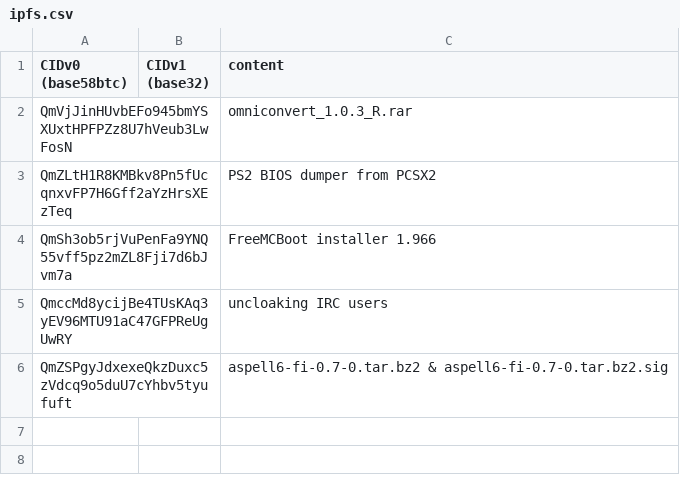
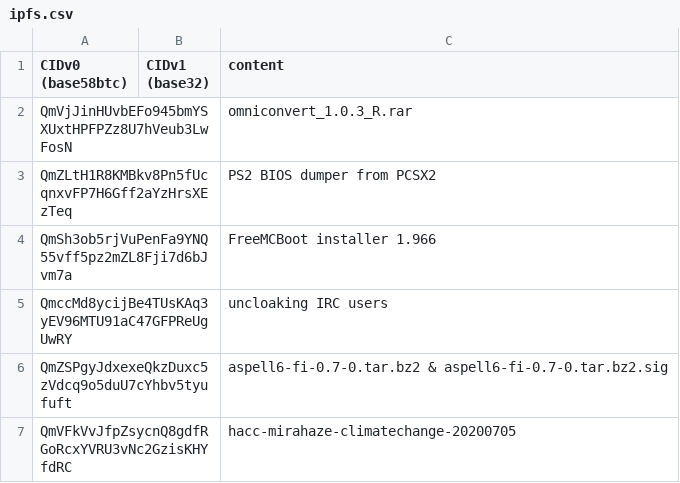
Before and after one commit to Mikaela/gist, a CSV file: ipfs/ipfs.csv, drawn as a sheet; the diff names each change by its address in the sheet, - before the commit and + after, or states it on an @@ line.

Commit message:
ipfs.csv: add mirahaze hacc wiki export on climatechange

```diff
--- a/ipfs/ipfs.csv
+++ b/ipfs/ipfs.csv
+row 7: QmVFkVvJfpZsycnQ8gdfRGoRcxYVRU3vNc2GzisKHYfdRC |  | hacc-mirahaze-climatechange-20200705
```
